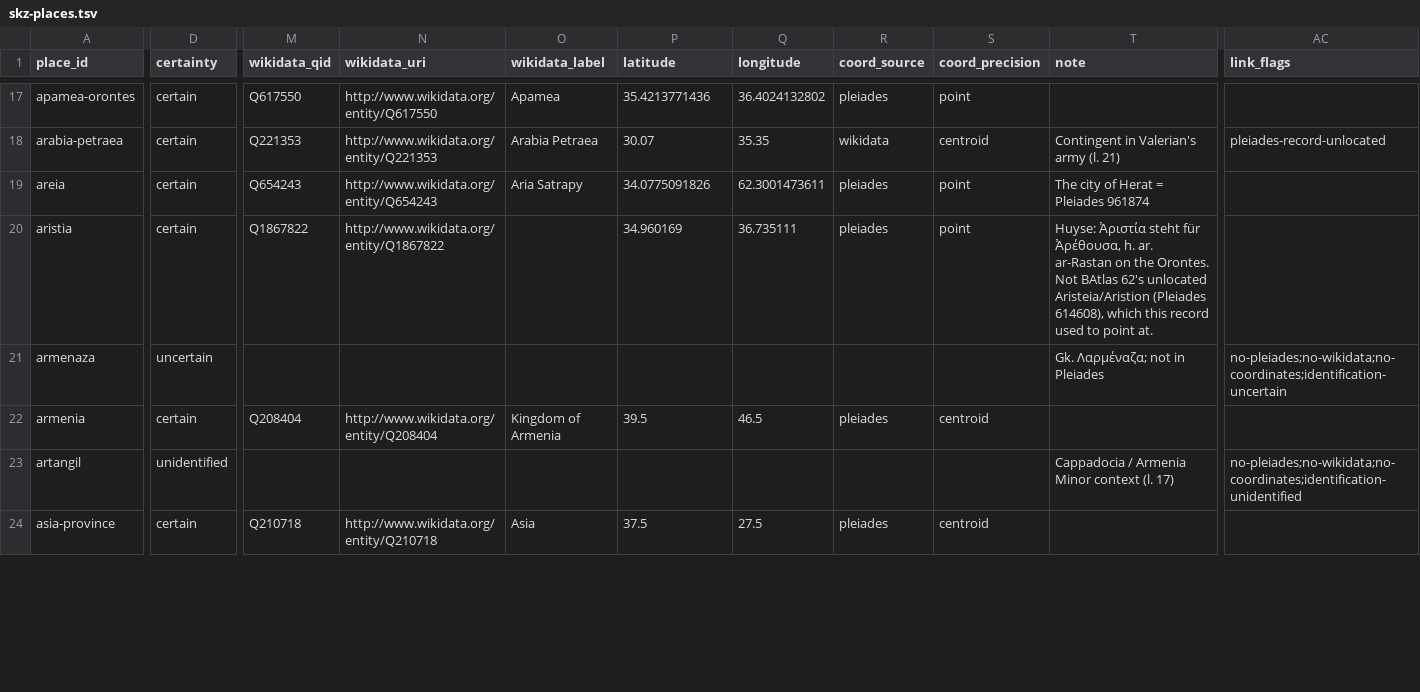
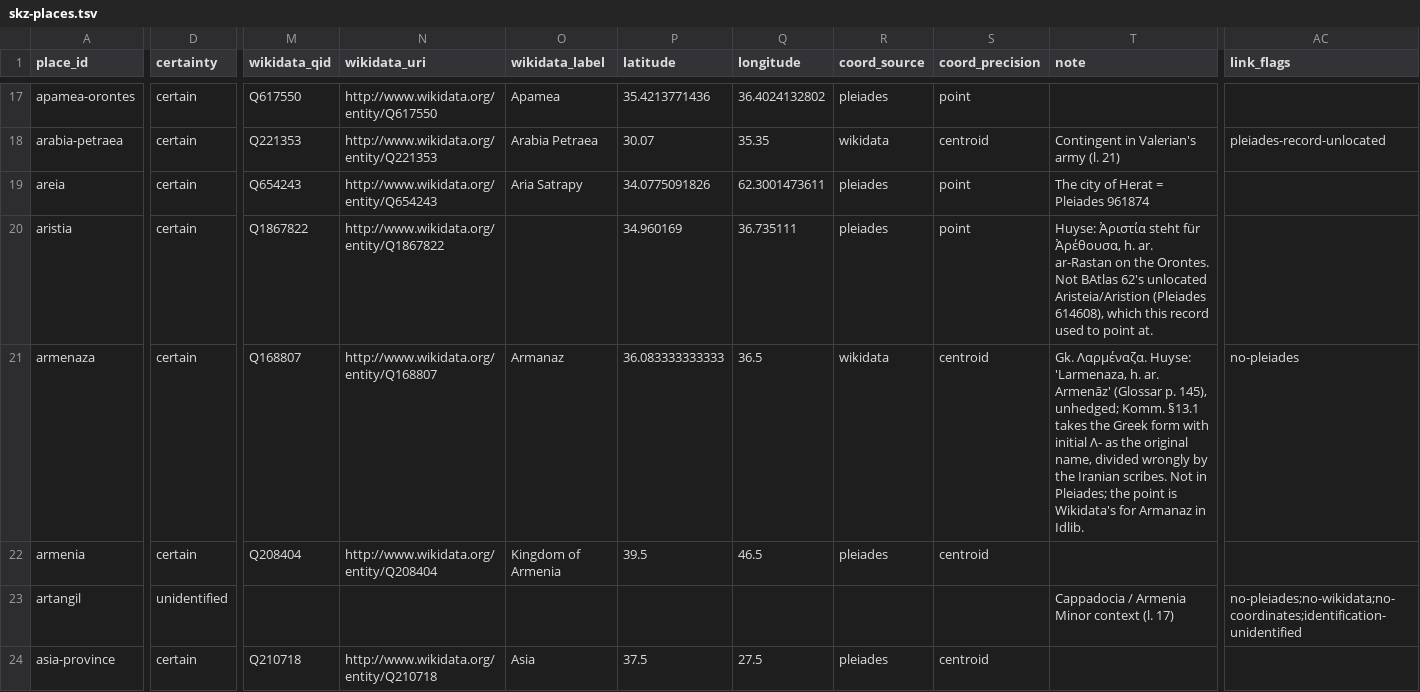
Before and after one commit to farnoosh-shamsian/SKZ, a TSV file: geo-linking/skz-places.tsv, drawn as a sheet; only a part is shown, gaps mark what is left out; the diff covers the shown part only; the diff names each change by its address in the sheet, - before the commit and + after, or states it on an @@ line.

```diff
--- a/geo-linking/skz-places.tsv
+++ b/geo-linking/skz-places.tsv
-D21 (certainty): uncertain
+D21 (certainty): certain
-M21 (wikidata_qid): (empty)
+M21 (wikidata_qid): Q168807
-N21 (wikidata_uri): (empty)
+N21 (wikidata_uri): http://www.wikidata.org/entity/Q168807
-O21 (wikidata_label): (empty)
+O21 (wikidata_label): Armanaz
-P21 (latitude): (empty)
+P21 (latitude): 36.083333333333
-Q21 (longitude): (empty)
+Q21 (longitude): 36.5
-R21 (coord_source): (empty)
+R21 (coord_source): wikidata
-S21 (coord_precision): (empty)
+S21 (coord_precision): centroid
-T21 (note): Gk. Λαρμέναζα; not in Pleiades
+T21 (note): Gk. Λαρμέναζα. Huyse: 'Larmenaza, h. ar. Armenāz' (Glossar p. 145), unhedged; Komm. §13.1 takes the Greek form with initial Λ- as the original name, divided wrongly by the Iranian scribes. Not in Pleiades; the point is Wikidata's for Armanaz in Idlib.
-AC21 (link_flags): no-pleiades;no-wikidata;no-coordinates;identification-uncertain
+AC21 (link_flags): no-pleiades
```
Also changed, not shown: 1 added row and 95 edited cells elsewhere in this file, named-entities.csv, named-entities.tsv, 4 other files.
